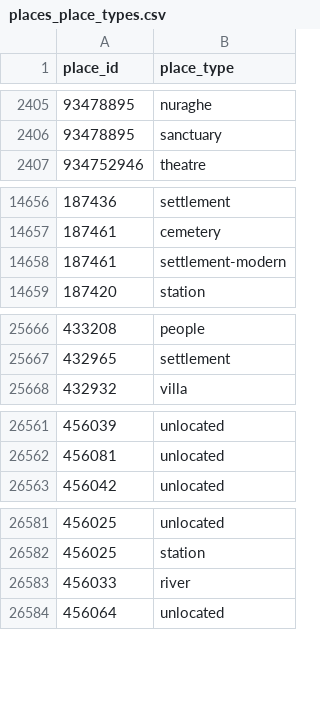
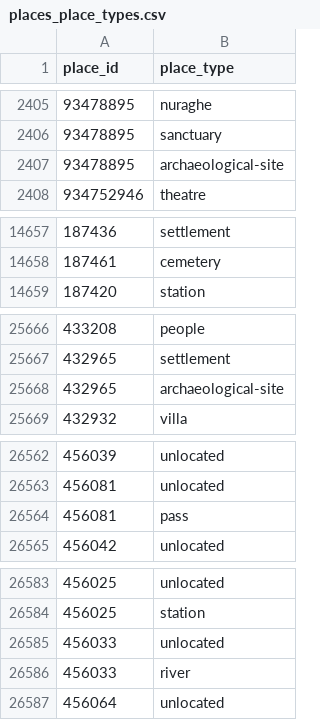
Before and after one commit to isawnyu/pleiades.datasets, a CSV file: data/gis/places_place_types.csv, drawn as a sheet; only a part is shown, gaps mark what is left out; the diff covers the shown part only.

```diff
--- a/data/gis/places_place_types.csv
+++ b/data/gis/places_place_types.csv
@@ -2406,2 +2406,3 @@
 93478895,sanctuary
+93478895,archaeological-site
 934752946,theatre
@@ -14657,3 +14658,2 @@
 187461,cemetery
-187461,settlement-modern
 187420,station
@@ -25667,2 +25667,3 @@
 432965,settlement
+432965,archaeological-site
 432932,villa
@@ -26562,2 +26563,3 @@
 456081,unlocated
+456081,pass
 456042,unlocated
@@ -26582,2 +26584,3 @@
 456025,station
+456033,unlocated
 456033,river
```
Also changed, not shown: 4 added rows and 2 edited cells elsewhere in this file, 1 other file.
